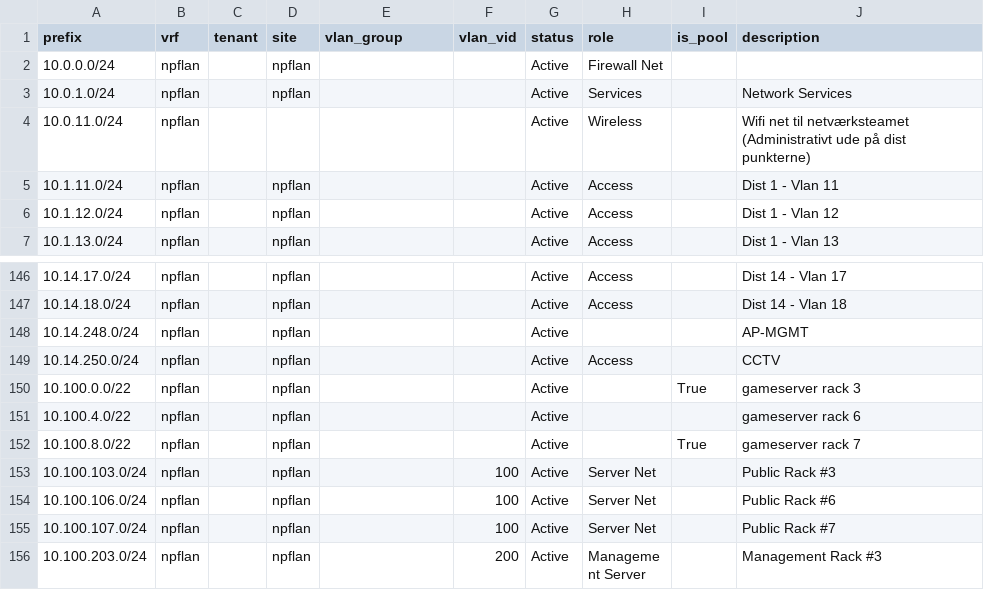
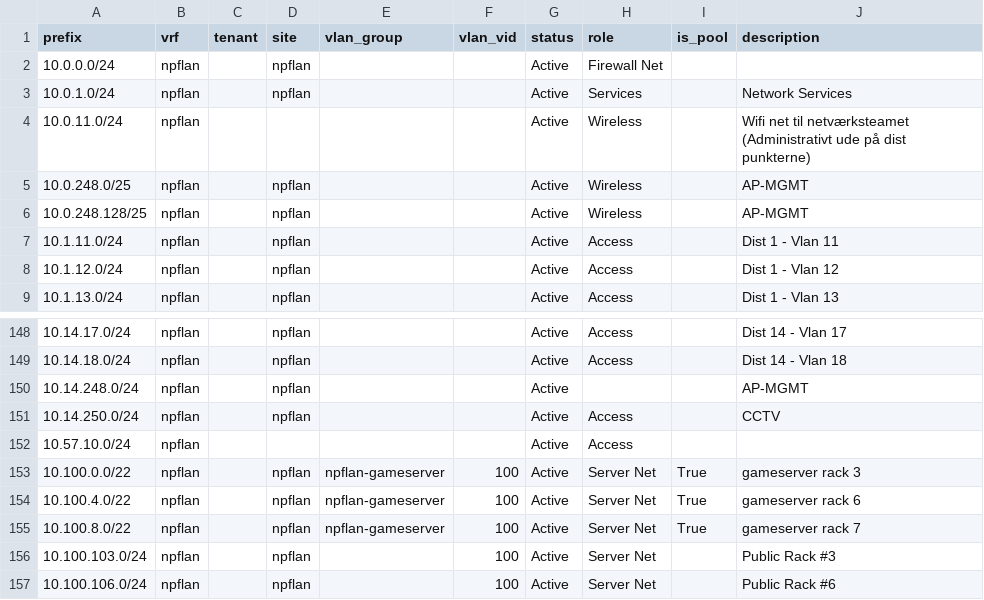
Before and after one commit to npflan/dhcp, a CSV file: config/data.csv, drawn as a sheet; only a part is shown, gaps mark what is left out; the shorter side is filled out with more unchanged rows.

```diff
--- a/config/data.csv
+++ b/config/data.csv
@@ -4,2 +4,4 @@ prefix,vrf,tenant,site,vlan_group,vlan_vid,status,role,is_pool,description
 10.0.11.0/24,npflan,,,,,Active,Wireless,,Wifi net til netværksteamet (Administrativt ude på dist punkterne)
+10.0.248.0/25,npflan,,npflan,,,Active,Wireless,,AP-MGMT
+10.0.248.128/25,npflan,,npflan,,,Active,Wireless,,AP-MGMT
 10.1.11.0/24,npflan,,npflan,,,Active,Access,,Dist 1 - Vlan 11
@@ -149,5 +151,6 @@ prefix,vrf,tenant,site,vlan_group,vlan_vid,status,role,is_pool,description
 10.14.250.0/24,npflan,,npflan,,,Active,Access,,CCTV
-10.100.0.0/22,npflan,,npflan,,,Active,,True,gameserver rack 3
-10.100.4.0/22,npflan,,npflan,,,Active,,,gameserver rack 6
-10.100.8.0/22,npflan,,npflan,,,Active,,True,gameserver rack 7
+10.57.10.0/24,npflan,,,,,Active,Access,,
+10.100.0.0/22,npflan,,npflan,npflan-gameserver,100,Active,Server Net,True,gameserver rack 3
+10.100.4.0/22,npflan,,npflan,npflan-gameserver,100,Active,Server Net,True,gameserver rack 6
+10.100.8.0/22,npflan,,npflan,npflan-gameserver,100,Active,Server Net,True,gameserver rack 7
 10.100.103.0/24,npflan,,npflan,,100,Active,Server Net,,Public Rack #3
```
Also changed, not shown: 6 other files.
